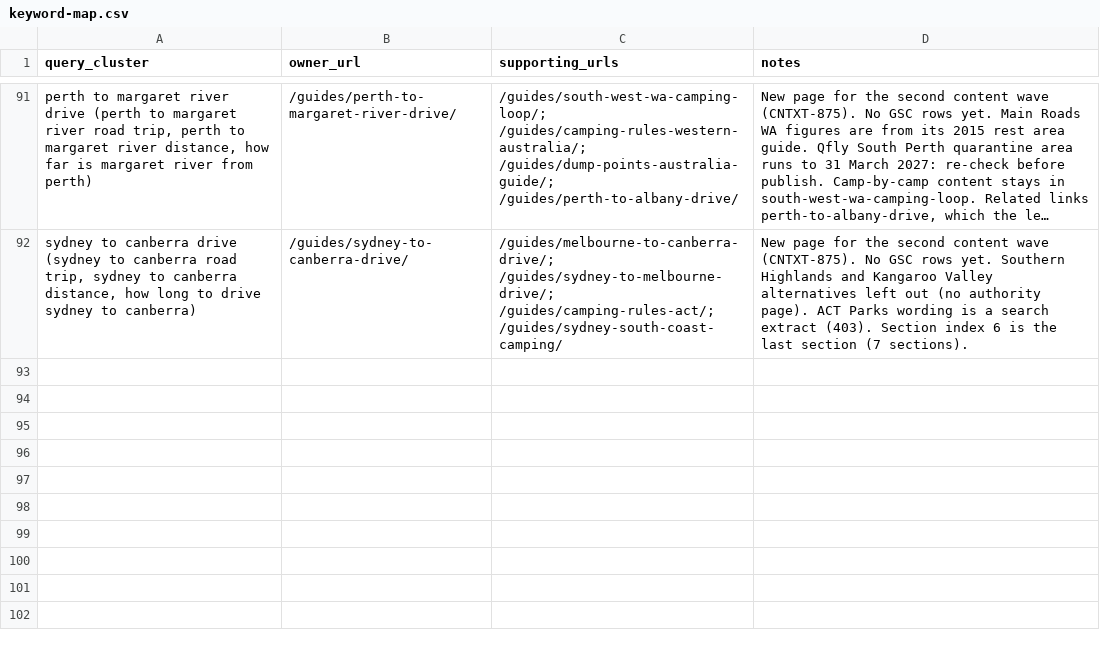
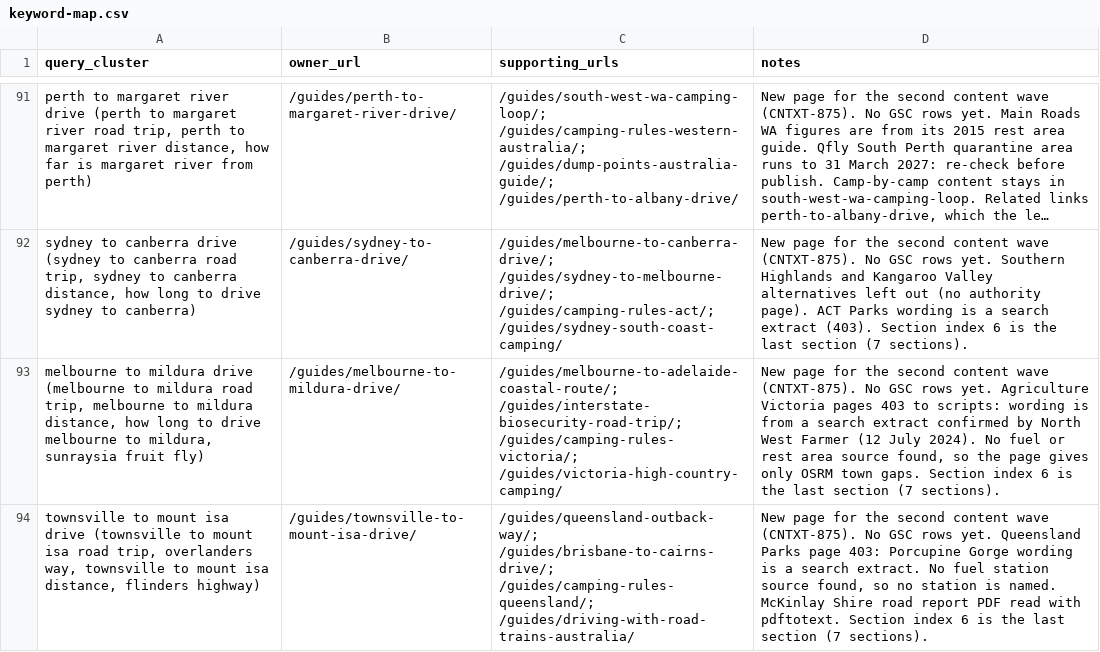
Before and after one commit to CristianRus4/aussiecamps-web, a CSV file: docs/growth/audit/keyword-map.csv, drawn as a sheet; only a part is shown, gaps mark what is left out; long unchanged cells end in …; the diff names each change by its address in the sheet, - before the commit and + after, or states it on an @@ line.

```diff
--- a/docs/growth/audit/keyword-map.csv
+++ b/docs/growth/audit/keyword-map.csv
+row 93: melbourne to mildura drive (melbourne to mildura road trip, melbourne to mildura distance, how long to drive melbourne to mildura, sunraysia fruit fly) | /guides/melbourne-to-mildura-drive/ | /guides/melbourne-to-adelaide-coastal-route/; /guides/interstate-biosecurity-road-trip/; /guides/camping-rules-victoria/; /guides/victoria-high-country-camping/ | New page for the second content wave (CNTXT-875). No GSC rows yet. Agriculture Victoria pages 403 to scripts: wording is from a search extract confirmed by North West Farmer (12 July 2024). No fuel or rest area source found, so the page gives only OSRM town gaps. Section index 6 is the last section (7 sections).
+row 94: townsville to mount isa drive (townsville to mount isa road trip, overlanders way, townsville to mount isa distance, flinders highway) | /guides/townsville-to-mount-isa-drive/ | /guides/queensland-outback-way/; /guides/brisbane-to-cairns-drive/; /guides/camping-rules-queensland/; /guides/driving-with-road-trains-australia/ | New page for the second content wave (CNTXT-875). No GSC rows yet. Queensland Parks page 403: Porcupine Gorge wording is a search extract. No fuel station source found, so no station is named. McKinlay Shire road report PDF read with pdftotext. Section index 6 is the last section (7 sections).
```
Also changed, not shown: docs/growth/changelog.csv, 24 other files.
